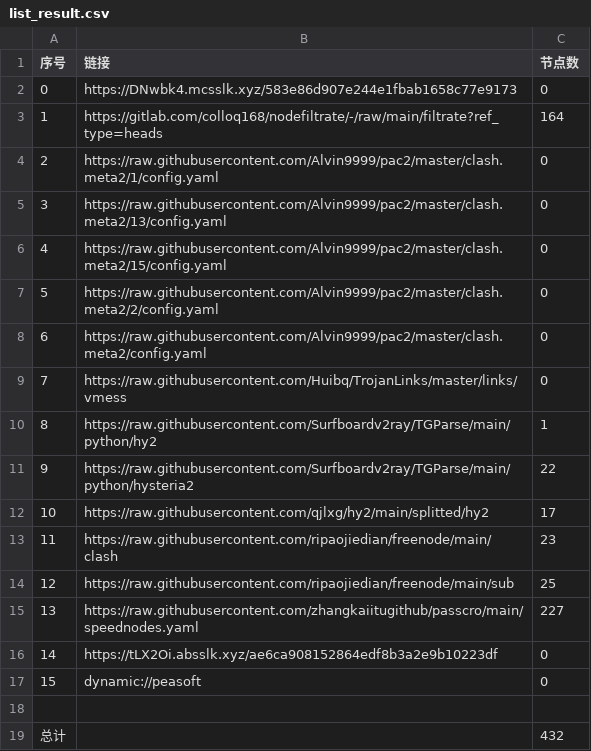
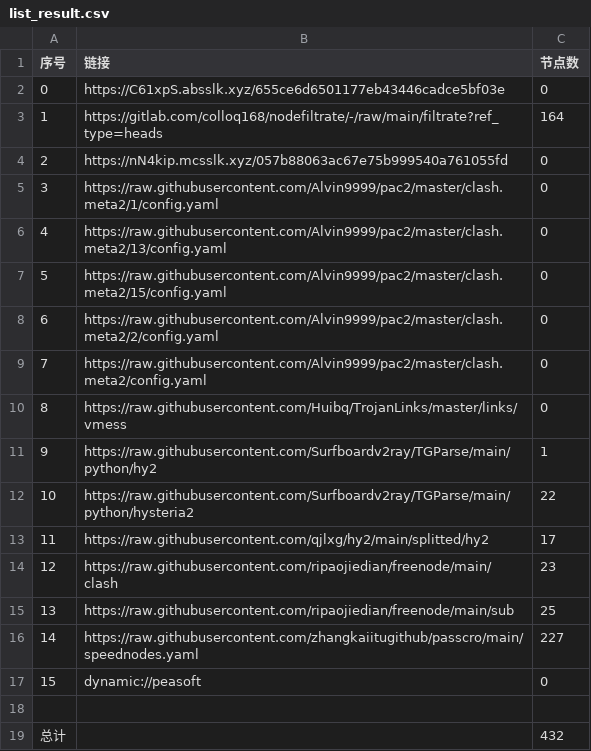
Before and after one commit to ggmsub/AutoMergePublicNodes, a CSV file: list_result.csv, drawn as a sheet; removed rows and columns are numbered as before the commit, all else as after; the diff names each change by its address in the sheet, - before the commit and + after, or states it on an @@ line.

```diff
--- a/list_result.csv
+++ b/list_result.csv
-B2 (链接): https://DNwbk4.mcsslk.xyz/583e86d907e244e1fbab1658c77e9173
+B2 (链接): https://C61xpS.absslk.xyz/655ce6d6501177eb43446cadce5bf03e
+row 4: 2 | https://nN4kip.mcsslk.xyz/057b88063ac67e75b999540a761055fd | 0
@@ column A (序号) renumbered between rows 5 and 16 @@
-row 16: 14 | https://tLX2Oi.absslk.xyz/ae6ca908152864edf8b3a2e9b10223df | 0
```
Also changed, not shown: 26 other files.
